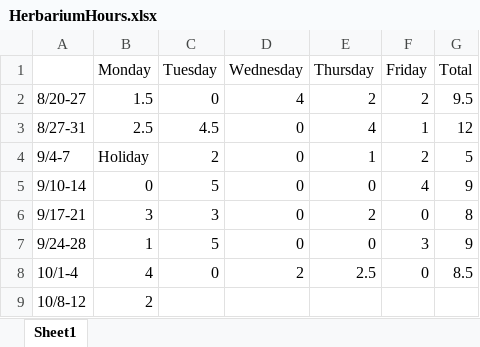
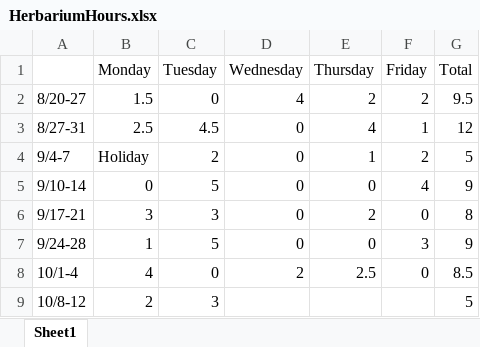
Before and after one commit to LizEve/LSU_Herbarium_Imaging_Scripts, an Excel workbook: HerbariumHours.xlsx, sheet Sheet1, drawn as a sheet; values as stored, in another font and other column widths than the file's, no borders; the diff names each change by its address in the sheet, - before the commit and + after, or states it on an @@ line.

```diff
--- a/HerbariumHours.xlsx (sheet Sheet1)
+++ b/HerbariumHours.xlsx (sheet Sheet1)
-C9 (Tuesday): (empty)
+C9 (Tuesday): 3
-G9 (Total): (empty)
+G9 (Total): 5
```
Also changed, not shown: 2 other files.
